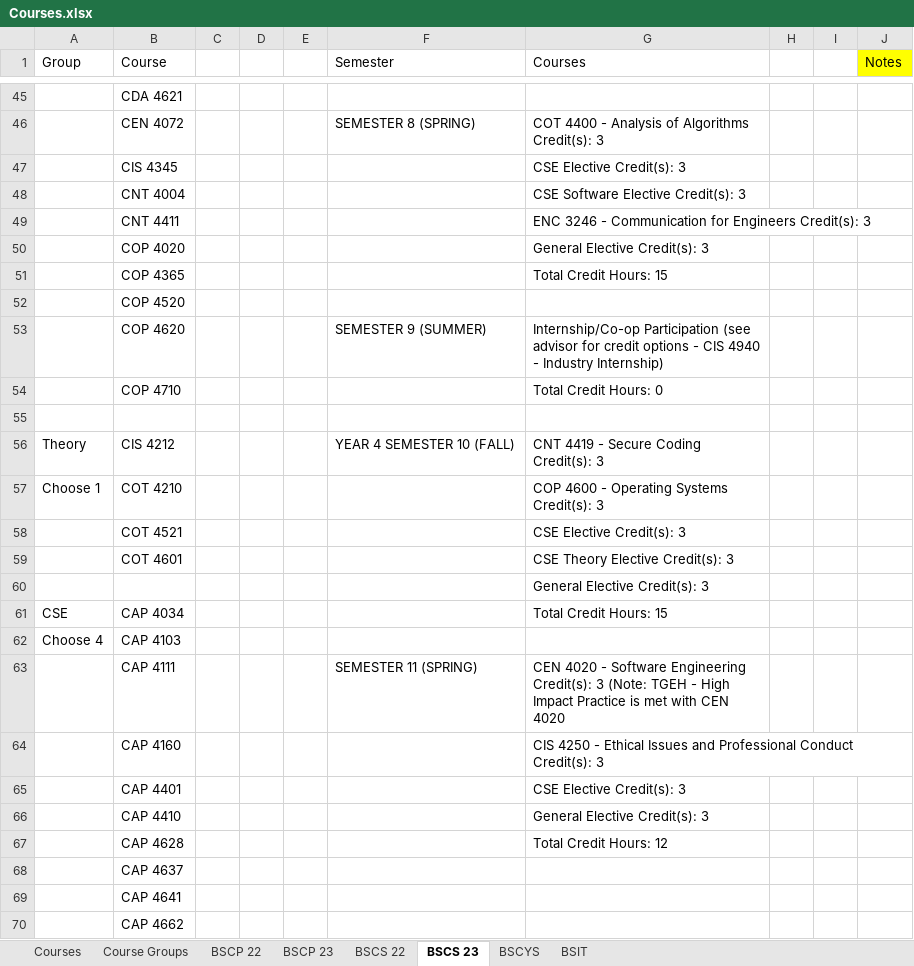
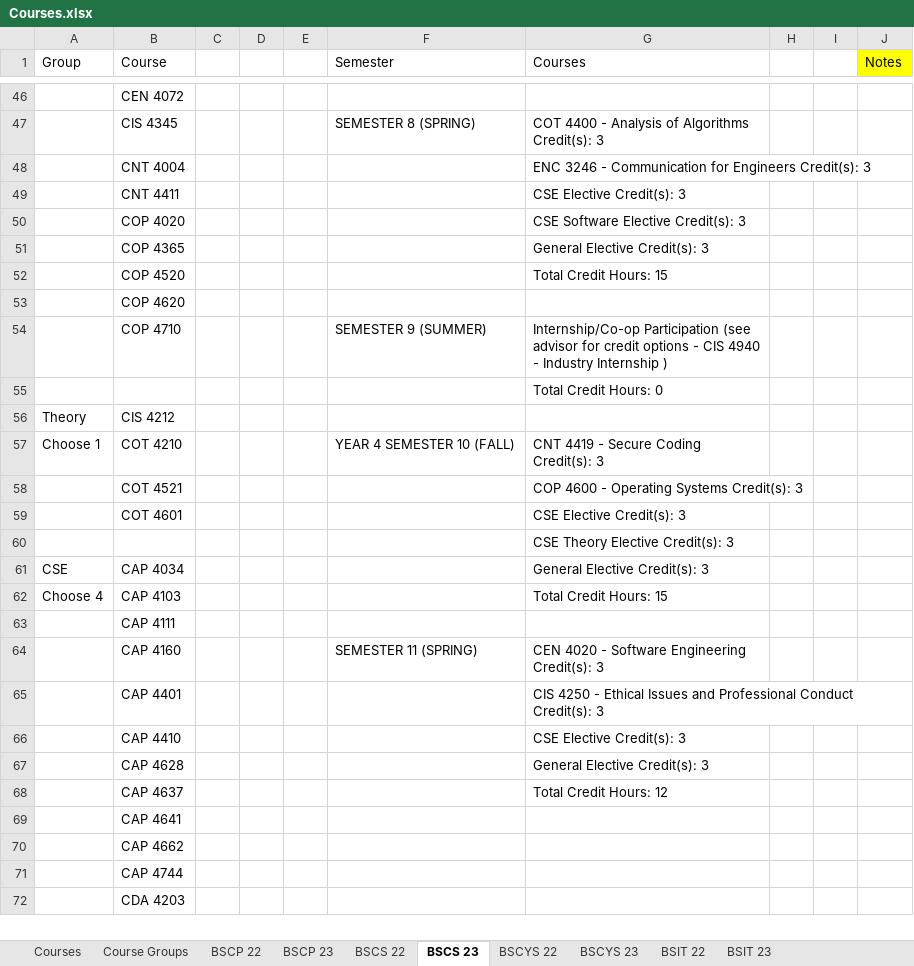
Before and after one commit to Teveron/p2, an Excel workbook: Courses.xlsx, sheet BSCS 23, drawn as a sheet; only a part is shown, gaps mark what is left out; the shorter side is filled out with more unchanged rows; values as stored, in another font and other column widths than the file's, no borders; removed rows and columns are numbered as before the commit, all else as after; the diff covers the shown part only; the diff names each change by its address in the sheet, - before the commit and + after, or states it on an @@ line.

Commit message:
Update Courses.xlsx

```diff
--- a/Courses.xlsx (sheet BSCS 23)
+++ b/Courses.xlsx (sheet BSCS 23)
-sheet tab: BSCYS
+sheet tab: BSCYS 22
-sheet tab: BSIT
+sheet tab: BSIT 22
+sheet tab: BSCYS 23
+sheet tab: BSIT 23
-B46 (Course): CDA 4621
+B46 (Course): CEN 4072
-B47 (Course): CEN 4072
+B47 (Course): CIS 4345
-row 47:  | CIS 4345 |  |  |  |  | CSE Elective Credit(s): 3
-G48 (Courses): CSE Software Elective Credit(s): 3
+G48 (Courses): ENC 3246 - Communication for Engineers Credit(s): 3
-G49 (Courses): ENC 3246 - Communication for Engineers Credit(s): 3
+G49 (Courses): CSE Elective Credit(s): 3
-G50 (Courses): General Elective Credit(s): 3
+G50 (Courses): CSE Software Elective Credit(s): 3
+row 51:  | COP 4365 |  |  |  |  | General Elective Credit(s): 3
-B52 (Course): COP 4365
+B52 (Course): COP 4520
-B53 (Course): COP 4520
+B53 (Course): COP 4620
-B54 (Course): COP 4620
+B54 (Course): COP 4710
-G54 (Courses): …- Industry Internship)
+G54 (Courses): …- Industry Internship )
-row 54:  | COP 4710 |  |  |  |  | Total Credit Hours: 0
-G55 (Courses): (empty)
+G55 (Courses): Total Credit Hours: 0
-F56 (Semester): YEAR 4 SEMESTER 10 (FALL)
+F56 (Semester): (empty)
-G56 (Courses): CNT 4419 - Secure Coding Credit(s): 3
+G56 (Courses): (empty)
-F57 (Semester): (empty)
+F57 (Semester): YEAR 4 SEMESTER 10 (FALL)
-G57 (Courses): COP 4600 - Operating Systems Credit(s): 3
+G57 (Courses): CNT 4419 - Secure Coding Credit(s): 3
-G58 (Courses): CSE Elective Credit(s): 3
+G58 (Courses): COP 4600 - Operating Systems Credit(s): 3
-G59 (Courses): CSE Theory Elective Credit(s): 3
+G59 (Courses): CSE Elective Credit(s): 3
-G60 (Courses): General Elective Credit(s): 3
+G60 (Courses): CSE Theory Elective Credit(s): 3
-G61 (Courses): Total Credit Hours: 15
+G61 (Courses): General Elective Credit(s): 3
-G62 (Courses): (empty)
+G62 (Courses): Total Credit Hours: 15
+row 63:  | CAP 4111
-B64 (Course): CAP 4111
+B64 (Course): CAP 4160
-G64 (Courses): …Credit(s): 3 (Note: TGEH - High Impact Practice is met with CEN 4020
+G64 (Courses): …Credit(s): 3
-B65 (Course): CAP 4160
+B65 (Course): CAP 4401
-B66 (Course): CAP 4401
+B66 (Course): CAP 4410
-B67 (Course): CAP 4410
+B67 (Course): CAP 4628
-B68 (Course): CAP 4628
+B68 (Course): CAP 4637
-row 68:  | CAP 4637
```
Also changed, not shown: 5 added rows, 4 removed rows and 22 edited cells elsewhere in this sheet, sheet BSCP 23.
